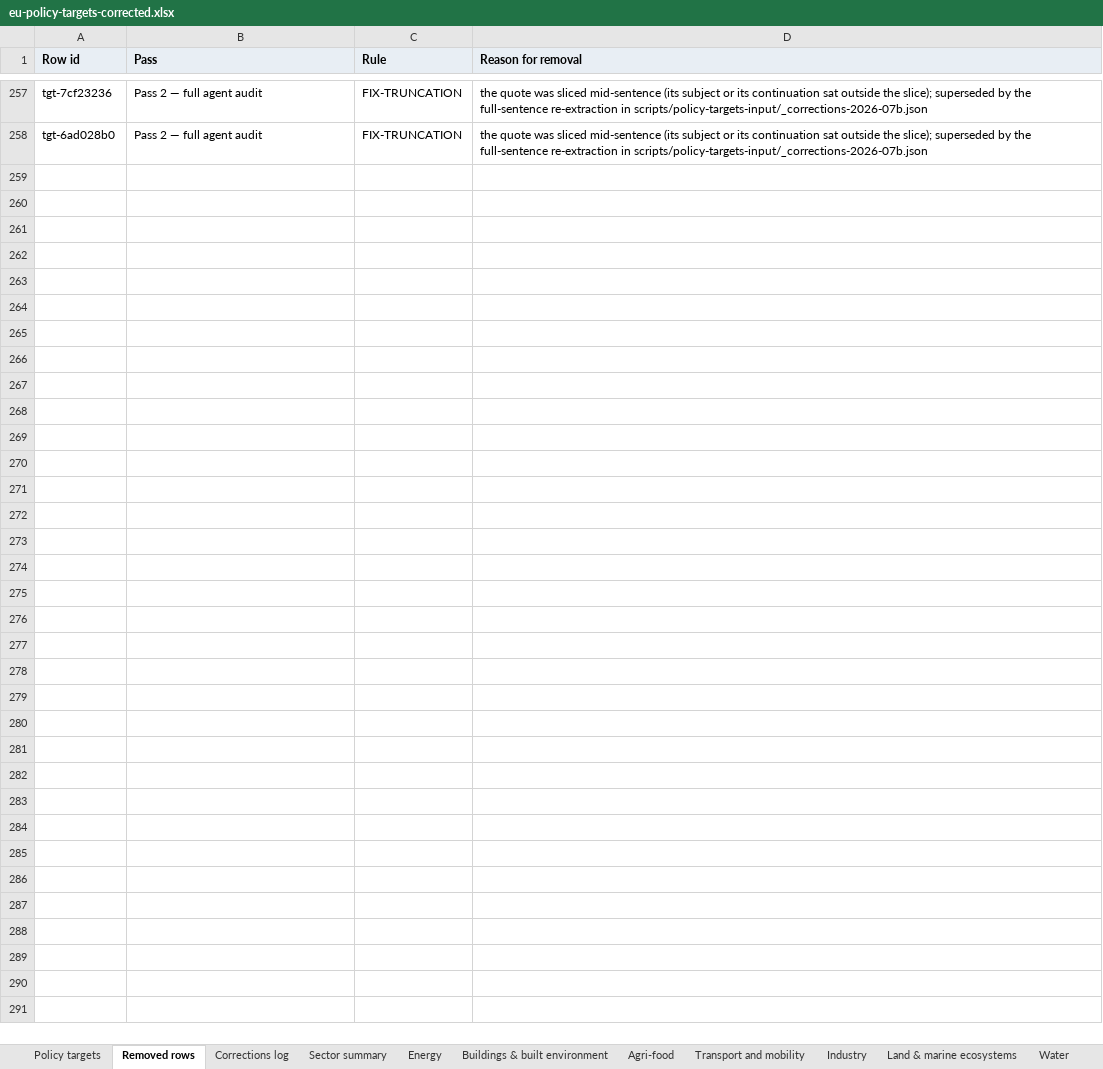
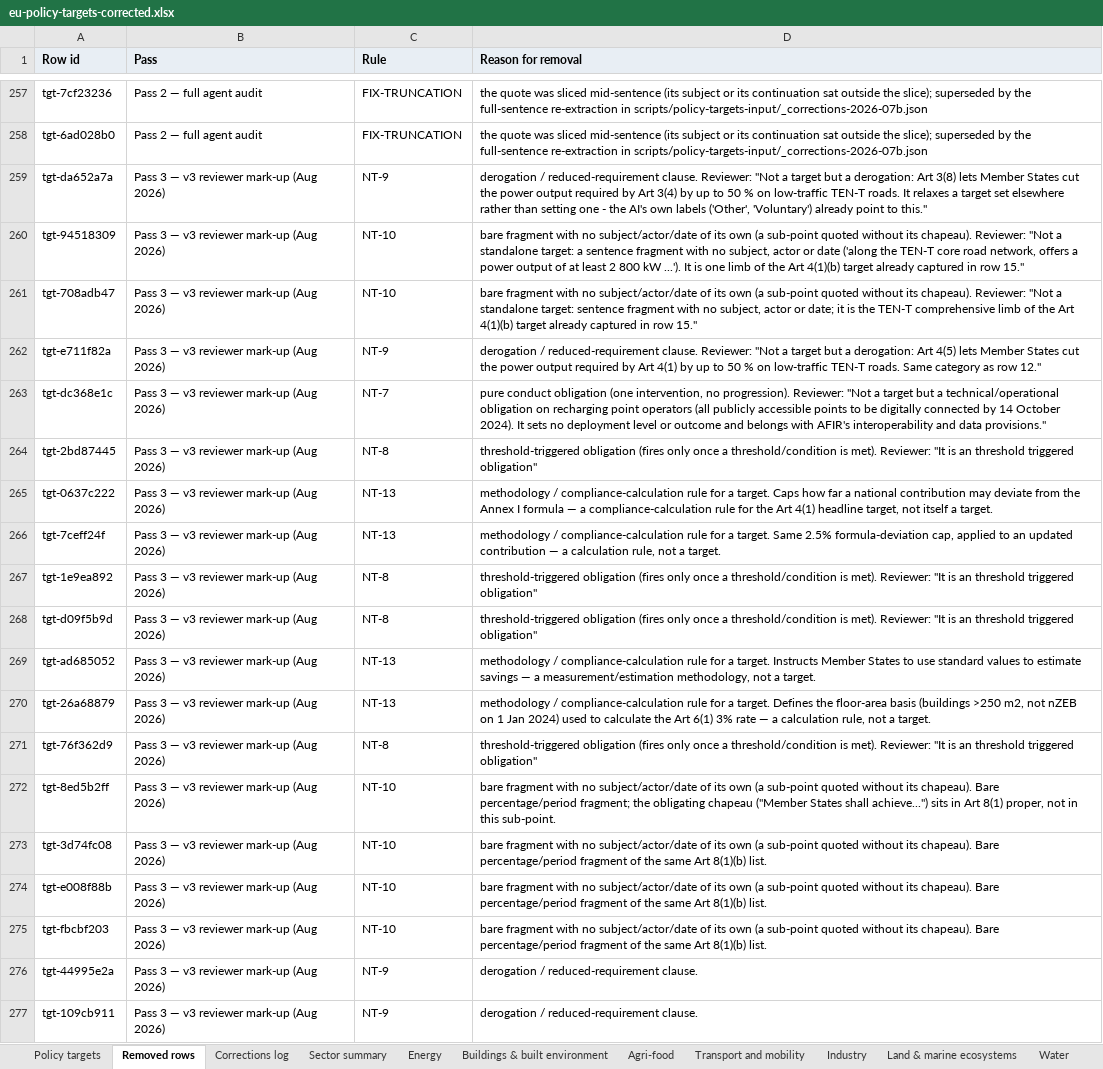
Before and after one commit to EUClimateAdvisoryBoard/ESABCCMethodHub, an Excel workbook: public/data/eu-policy-targets-corrected.xlsx, sheet Removed rows, drawn as a sheet; only a part is shown, gaps mark what is left out; values as stored, in another font and other column widths than the file's, no borders; the diff covers the shown part only; the diff names each change by its address in the sheet, - before the commit and + after, or states it on an @@ line.

```diff
--- a/public/data/eu-policy-targets-corrected.xlsx (sheet Removed rows)
+++ b/public/data/eu-policy-targets-corrected.xlsx (sheet Removed rows)
+row 259: tgt-da652a7a | Pass 3 — v3 reviewer mark-up (Aug 2026) | NT-9 | derogation / reduced-requirement clause. Reviewer: "Not a target but a derogation: Art 3(8) lets Member States cut the power output required by Art 3(4) by up to 50 % on low-traffic TEN-T roads. It relaxes a target set elsewhere rather than setting one - the AI's own labels ('Other', 'Voluntary') already point to this."
+row 260: tgt-94518309 | Pass 3 — v3 reviewer mark-up (Aug 2026) | NT-10 | bare fragment with no subject/actor/date of its own (a sub-point quoted without its chapeau). Reviewer: "Not a standalone target: a sentence fragment with no subject, actor or date ('along the TEN-T core road network, offers a power output of at least 2 800 kW ...'). It is one limb of the Art 4(1)(b) target already captured in row 15."
+row 261: tgt-708adb47 | Pass 3 — v3 reviewer mark-up (Aug 2026) | NT-10 | bare fragment with no subject/actor/date of its own (a sub-point quoted without its chapeau). Reviewer: "Not a standalone target: sentence fragment with no subject, actor or date; it is the TEN-T comprehensive limb of the Art 4(1)(b) target already captured in row 15."
+row 262: tgt-e711f82a | Pass 3 — v3 reviewer mark-up (Aug 2026) | NT-9 | derogation / reduced-requirement clause. Reviewer: "Not a target but a derogation: Art 4(5) lets Member States cut the power output required by Art 4(1) by up to 50 % on low-traffic TEN-T roads. Same category as row 12."
+row 263: tgt-dc368e1c | Pass 3 — v3 reviewer mark-up (Aug 2026) | NT-7 | pure conduct obligation (one intervention, no progression). Reviewer: "Not a target but a technical/operational obligation on recharging point operators (all publicly accessible points to be digitally connected by 14 October 2024). It sets no deployment level or outcome and belongs with AFIR's interoperability and data provisions."
+row 264: tgt-2bd87445 | Pass 3 — v3 reviewer mark-up (Aug 2026) | NT-8 | threshold-triggered obligation (fires only once a threshold/condition is met). Reviewer: "It is an threshold triggered obligation"
+row 265: tgt-0637c222 | Pass 3 — v3 reviewer mark-up (Aug 2026) | NT-13 | methodology / compliance-calculation rule for a target. Caps how far a national contribution may deviate from the Annex I formula — a compliance-calculation rule for the Art 4(1) headline target, not itself a target.
+row 266: tgt-7ceff24f | Pass 3 — v3 reviewer mark-up (Aug 2026) | NT-13 | methodology / compliance-calculation rule for a target. Same 2.5% formula-deviation cap, applied to an updated contribution — a calculation rule, not a target.
+row 267: tgt-1e9ea892 | Pass 3 — v3 reviewer mark-up (Aug 2026) | NT-8 | threshold-triggered obligation (fires only once a threshold/condition is met). Reviewer: "It is an threshold triggered obligation"
+row 268: tgt-d09f5b9d | Pass 3 — v3 reviewer mark-up (Aug 2026) | NT-8 | threshold-triggered obligation (fires only once a threshold/condition is met). Reviewer: "It is an threshold triggered obligation"
+row 269: tgt-ad685052 | Pass 3 — v3 reviewer mark-up (Aug 2026) | NT-13 | methodology / compliance-calculation rule for a target. Instructs Member States to use standard values to estimate savings — a measurement/estimation methodology, not a target.
+row 270: tgt-26a68879 | Pass 3 — v3 reviewer mark-up (Aug 2026) | NT-13 | methodology / compliance-calculation rule for a target. Defines the floor-area basis (buildings >250 m2, not nZEB on 1 Jan 2024) used to calculate the Art 6(1) 3% rate — a calculation rule, not a target.
+row 271: tgt-76f362d9 | Pass 3 — v3 reviewer mark-up (Aug 2026) | NT-8 | threshold-triggered obligation (fires only once a threshold/condition is met). Reviewer: "It is an threshold triggered obligation"
+row 272: tgt-8ed5b2ff | Pass 3 — v3 reviewer mark-up (Aug 2026) | NT-10 | bare fragment with no subject/actor/date of its own (a sub-point quoted without its chapeau). Bare percentage/period fragment; the obligating chapeau ("Member States shall achieve...") sits in Art 8(1) proper, not in this sub-point.
+row 273: tgt-3d74fc08 | Pass 3 — v3 reviewer mark-up (Aug 2026) | NT-10 | bare fragment with no subject/actor/date of its own (a sub-point quoted without its chapeau). Bare percentage/period fragment of the same Art 8(1)(b) list.
+row 274: tgt-e008f88b | Pass 3 — v3 reviewer mark-up (Aug 2026) | NT-10 | bare fragment with no subject/actor/date of its own (a sub-point quoted without its chapeau). Bare percentage/period fragment of the same Art 8(1)(b) list.
+row 275: tgt-fbcbf203 | Pass 3 — v3 reviewer mark-up (Aug 2026) | NT-10 | bare fragment with no subject/actor/date of its own (a sub-point quoted without its chapeau). Bare percentage/period fragment of the same Art 8(1)(b) list.
+row 276: tgt-44995e2a | Pass 3 — v3 reviewer mark-up (Aug 2026) | NT-9 | derogation / reduced-requirement clause.
+row 277: tgt-109cb911 | Pass 3 — v3 reviewer mark-up (Aug 2026) | NT-9 | derogation / reduced-requirement clause.
```
Also changed, not shown: 106 added rows elsewhere in this sheet, sheet Policy targets, sheet Energy, sheet Transport and mobility, sheet Sector summary, sheet Buildings & built environment, sheet Industry, 6 more sheets, 1 other file.
